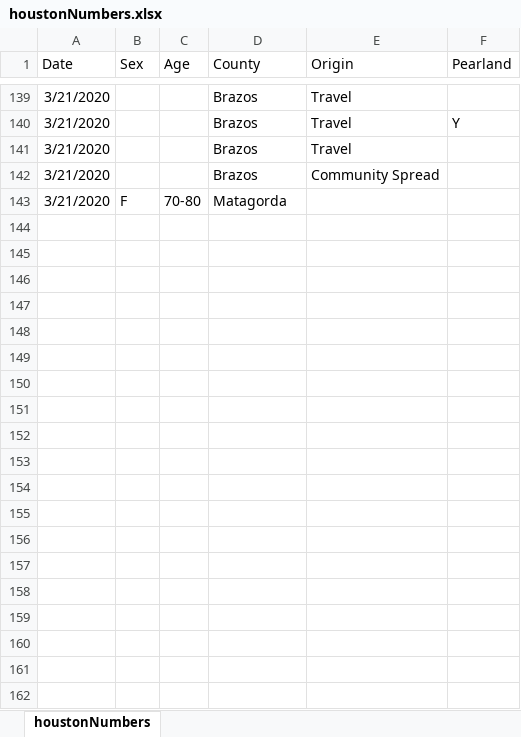
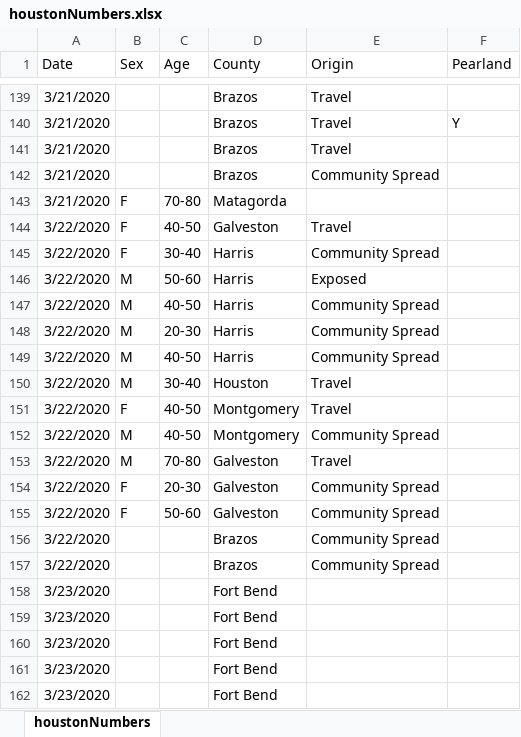
Before and after one commit to Hacky-The-Sheep/Houston-Covid19-Data-Analysis, an Excel workbook: houstonNumbers.xlsx, sheet houstonNumbers, drawn as a sheet; only a part is shown, gaps mark what is left out; values as stored, in another font and other column widths than the file's, no borders; the diff covers the shown part only; the diff names each change by its address in the sheet, - before the commit and + after, or states it on an @@ line.

Commit message:
Updated excel with data from 3/23/2020

```diff
--- a/houstonNumbers.xlsx (sheet houstonNumbers)
+++ b/houstonNumbers.xlsx (sheet houstonNumbers)
+row 144: 3/22/2020 | F | 40-50 | Galveston | Travel
+row 145: 3/22/2020 | F | 30-40 | Harris | Community Spread
+row 146: 3/22/2020 | M | 50-60 | Harris | Exposed
+row 147: 3/22/2020 | M | 40-50 | Harris | Community Spread
+row 148: 3/22/2020 | M | 20-30 | Harris | Community Spread
+row 149: 3/22/2020 | M | 40-50 | Harris | Community Spread
+row 150: 3/22/2020 | M | 30-40 | Houston | Travel
+row 151: 3/22/2020 | F | 40-50 | Montgomery | Travel
+row 152: 3/22/2020 | M | 40-50 | Montgomery | Community Spread
+row 153: 3/22/2020 | M | 70-80 | Galveston | Travel
+row 154: 3/22/2020 | F | 20-30 | Galveston | Community Spread
+row 155: 3/22/2020 | F | 50-60 | Galveston | Community Spread
+row 156: 3/22/2020 |  |  | Brazos | Community Spread
+row 157: 3/22/2020 |  |  | Brazos | Community Spread
+row 158: 3/23/2020 |  |  | Fort Bend
+row 159: 3/23/2020 |  |  | Fort Bend
+row 160: 3/23/2020 |  |  | Fort Bend
+row 161: 3/23/2020 |  |  | Fort Bend
+row 162: 3/23/2020 |  |  | Fort Bend
```
Also changed, not shown: 28 added rows and 2 edited cells elsewhere in this sheet.
